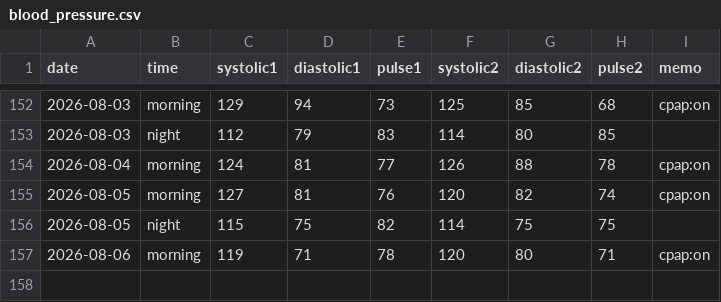
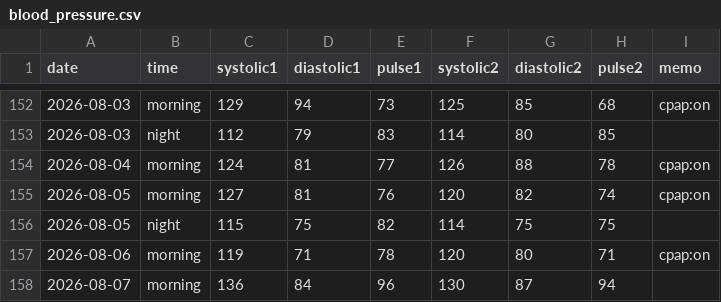
Before and after one commit to baker1129/health-project, a CSV file: logs/daily/blood_pressure.csv, drawn as a sheet; only a part is shown, gaps mark what is left out.

Commit message:
Update BP for 2026-08-07

```diff
--- a/logs/daily/blood_pressure.csv
+++ b/logs/daily/blood_pressure.csv
@@ -157 +157,2 @@ date,time,systolic1,diastolic1,pulse1,systolic2,diastolic2,pulse2,memo
 2026-08-06,morning,119,71,78,120,80,71,cpap:on
+2026-08-07,morning,136,84,96,130,87,94,
```
